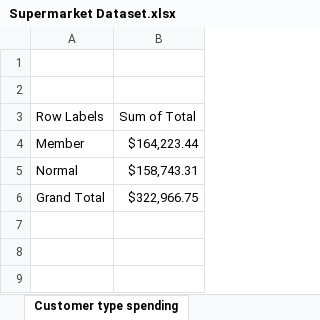
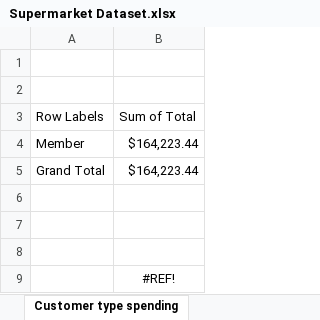
Before and after one commit to Neche-judith/Supermarket-Analysis, an Excel workbook: Supermarket Dataset.xlsx, sheet Customer type spending, drawn as a sheet; values as stored, in another font and other column widths than the file's, no borders; charts and pictures not drawn; removed rows and columns are numbered as before the commit, all else as after; the diff names each change by its address in the sheet, - before the commit and + after, or states it on an @@ line.

```diff
--- a/Supermarket Dataset.xlsx (sheet Customer type spending)
+++ b/Supermarket Dataset.xlsx (sheet Customer type spending)
-row 5: Normal | $158,743.31
-B5: $322,966.75
+B5: $164,223.44
+row 6: (empty)
+row 7: (empty)
+row 8: (empty)
+row 9:  | #REF!
```
Also changed, not shown: sheet Peak sales hours, sheet Preferred payment method, sheet Sales by branch and city, sheet Customer rating, sheet RAW, sheet Gender based spending, other sheet tabs, charts or pictures.
